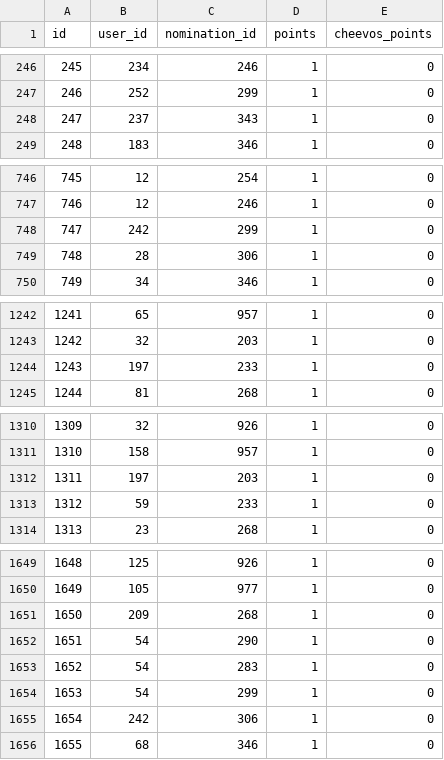
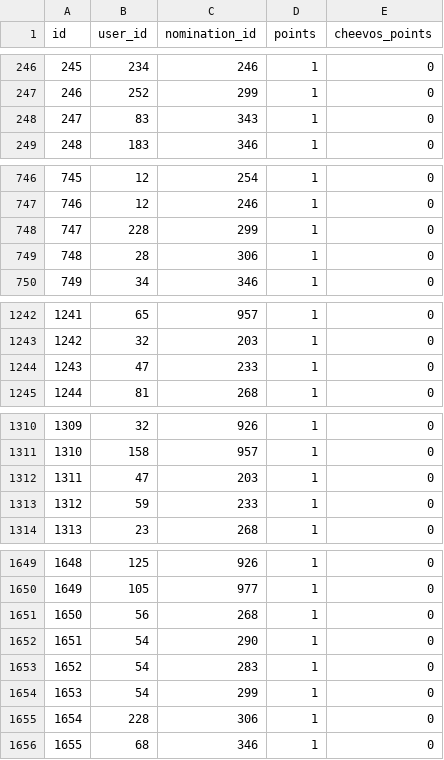
Before and after one commit to dollerbill/gotx_bot, a CSV file: db/seeds/completions.csv, drawn as a sheet; only a part is shown, gaps mark what is left out; the diff covers the shown part only.

```diff
--- a/db/seeds/completions.csv
+++ b/db/seeds/completions.csv
@@ -247,3 +247,3 @@ id,user_id,nomination_id,points,cheevos_points
 246,252,299,1,0
-247,237,343,1,0
+247,83,343,1,0
 248,183,346,1,0
@@ -747,3 +747,3 @@ id,user_id,nomination_id,points,cheevos_points
 746,12,246,1,0
-747,242,299,1,0
+747,228,299,1,0
 748,28,306,1,0
@@ -1243,3 +1243,3 @@ id,user_id,nomination_id,points,cheevos_points
 1242,32,203,1,0
-1243,197,233,1,0
+1243,47,233,1,0
 1244,81,268,1,0
@@ -1311,3 +1311,3 @@ id,user_id,nomination_id,points,cheevos_points
 1310,158,957,1,0
-1311,197,203,1,0
+1311,47,203,1,0
 1312,59,233,1,0
@@ -1650,3 +1650,3 @@ id,user_id,nomination_id,points,cheevos_points
 1649,105,977,1,0
-1650,209,268,1,0
+1650,56,268,1,0
 1651,54,290,1,0
@@ -1654,3 +1654,3 @@ id,user_id,nomination_id,points,cheevos_points
 1653,54,299,1,0
-1654,242,306,1,0
+1654,228,306,1,0
 1655,68,346,1,0
```
Also changed, not shown: 14 edited cells elsewhere in this file, db/seeds/nominations.csv, db/seeds/themes.csv, 21 other files.
